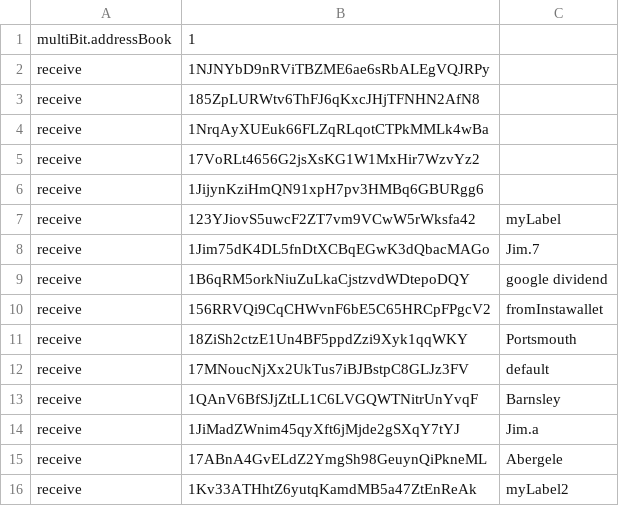
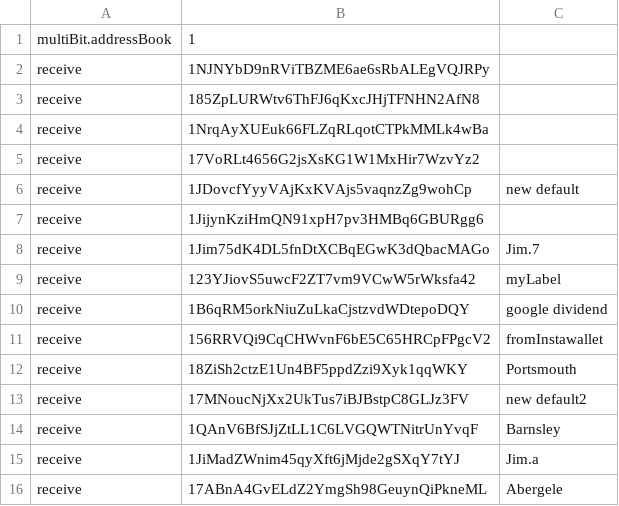
Before and after one commit to Multibit-Legacy/multibit, a CSV file: multibit/addressBook.csv, drawn as a sheet; only a part is shown; the shorter side is filled out with more unchanged rows.

```diff
--- a/multibit/addressBook.csv
+++ b/multibit/addressBook.csv
@@ -5,5 +5,6 @@ receive,1NrqAyXUEuk66FLZqRLqotCTPkMMLk4wBa,
 receive,17VoRLt4656G2jsXsKG1W1MxHir7WzvYz2,
+receive,1JDovcfYyyVAjKxKVAjs5vaqnzZg9wohCp,new default
 receive,1JijynKziHmQN91xpH7pv3HMBq6GBURgg6,
+receive,1Jim75dK4DL5fnDtXCBqEGwK3dQbacMAGo,Jim.7
 receive,123YJiovS5uwcF2ZT7vm9VCwW5rWksfa42,myLabel
-receive,1Jim75dK4DL5fnDtXCBqEGwK3dQbacMAGo,Jim.7
 receive,1B6qRM5orkNiuZuLkaCjstzvdWDtepoDQY,google dividend
@@ -11,3 +12,3 @@ receive,156RRVQi9CqCHWvnF6bE5C65HRCpFPgcV2,fromInstawallet
 receive,18ZiSh2ctzE1Un4BF5ppdZzi9Xyk1qqWKY,Portsmouth
-receive,17MNoucNjXx2UkTus7iBJBstpC8GLJz3FV,default
+receive,17MNoucNjXx2UkTus7iBJBstpC8GLJz3FV,new default2
 receive,1QAnV6BfSJjZtLL1C6LVGQWTNitrUnYvqF,Barnsley
```
Also changed, not shown: 35 other files.
